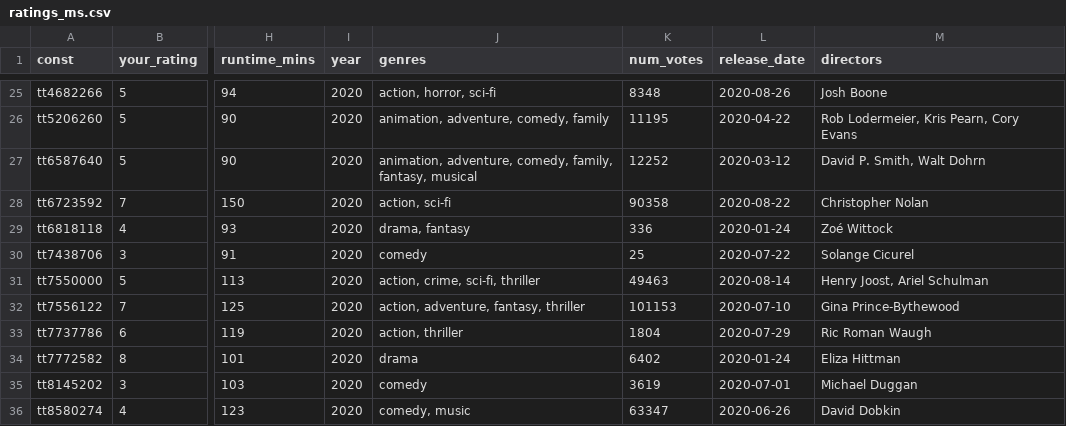
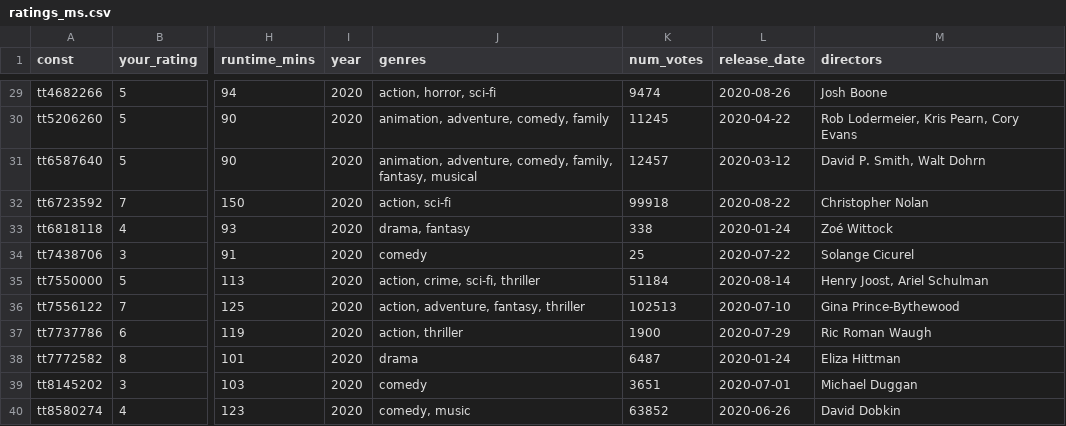
Before and after one commit to mcanouil/imdb_ratings, a CSV file: data/ratings_ms.csv, drawn as a sheet; only a part is shown, gaps mark what is left out; addresses are those after the commit; the diff covers the shown part only; the diff names each change by its address in the sheet, - before the commit and + after, or states it on an @@ line.

```diff
--- a/data/ratings_ms.csv
+++ b/data/ratings_ms.csv
-K29 (num_votes): 8348
+K29 (num_votes): 9474
-K30 (num_votes): 11195
+K30 (num_votes): 11245
-K31 (num_votes): 12252
+K31 (num_votes): 12457
-K32 (num_votes): 90358
+K32 (num_votes): 99918
-K33 (num_votes): 336
+K33 (num_votes): 338
-K35 (num_votes): 49463
+K35 (num_votes): 51184
-K36 (num_votes): 101153
+K36 (num_votes): 102513
-K37 (num_votes): 1804
+K37 (num_votes): 1900
-K38 (num_votes): 6402
+K38 (num_votes): 6487
-K39 (num_votes): 3619
+K39 (num_votes): 3651
-K40 (num_votes): 63347
+K40 (num_votes): 63852
```
Also changed, not shown: 5 added rows and 42 edited cells elsewhere in this file, data/2020.csv, 6 other files.
